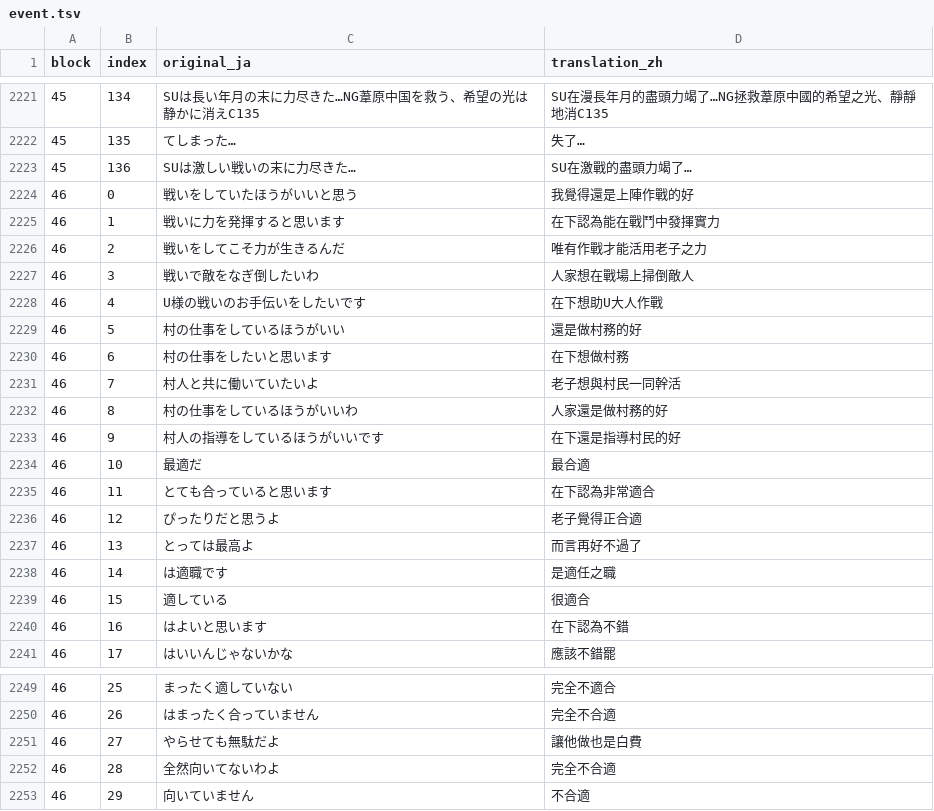
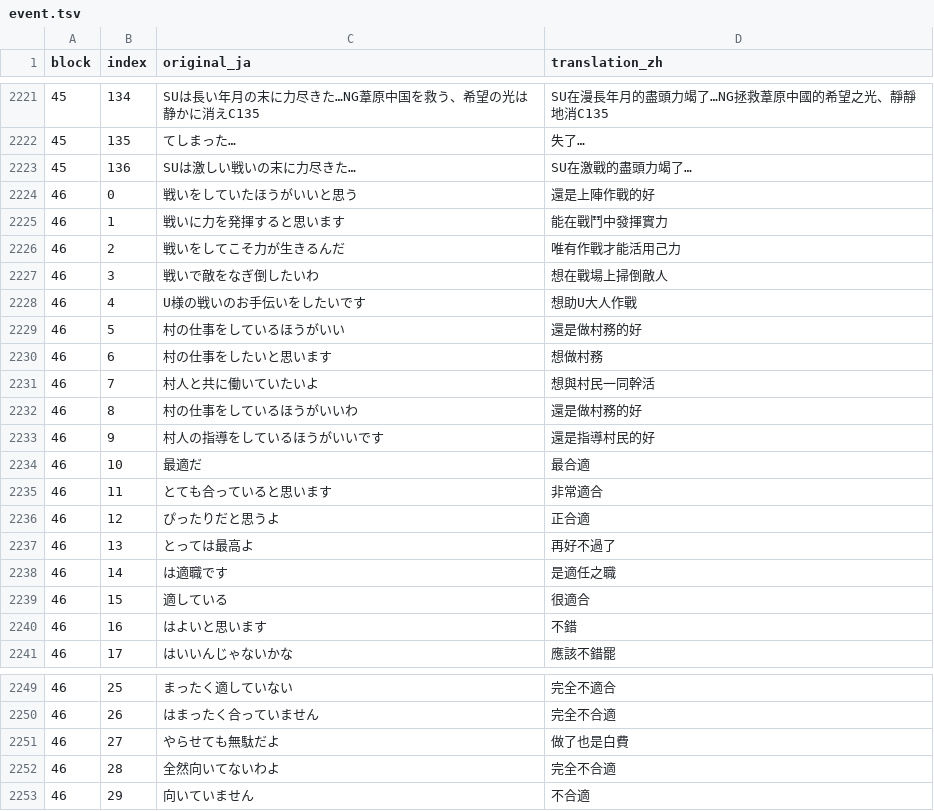
Before and after one commit to tzengyuxio/kami-zh, a TSV file: translation/event.tsv, drawn as a sheet; only a part is shown, gaps mark what is left out.

```diff
--- a/translation/event.tsv
+++ b/translation/event.tsv
@@ -2223,19 +2223,19 @@ block	index	original_ja	translation_zh
 45	136	SUは激しい戦いの末に力尽きた…	SU在激戰的盡頭力竭了…
-46	0	戦いをしていたほうがいいと思う	我覺得還是上陣作戰的好
-46	1	戦いに力を発揮すると思います	在下認為能在戰鬥中發揮實力
-46	2	戦いをしてこそ力が生きるんだ	唯有作戰才能活用老子之力
-46	3	戦いで敵をなぎ倒したいわ	人家想在戰場上掃倒敵人
-46	4	U様の戦いのお手伝いをしたいです	在下想助U大人作戰
+46	0	戦いをしていたほうがいいと思う	還是上陣作戰的好
+46	1	戦いに力を発揮すると思います	能在戰鬥中發揮實力
+46	2	戦いをしてこそ力が生きるんだ	唯有作戰才能活用己力
+46	3	戦いで敵をなぎ倒したいわ	想在戰場上掃倒敵人
+46	4	U様の戦いのお手伝いをしたいです	想助U大人作戰
 46	5	村の仕事をしているほうがいい	還是做村務的好
-46	6	村の仕事をしたいと思います	在下想做村務
-46	7	村人と共に働いていたいよ	老子想與村民一同幹活
-46	8	村の仕事をしているほうがいいわ	人家還是做村務的好
-46	9	村人の指導をしているほうがいいです	在下還是指導村民的好
+46	6	村の仕事をしたいと思います	想做村務
+46	7	村人と共に働いていたいよ	想與村民一同幹活
+46	8	村の仕事をしているほうがいいわ	還是做村務的好
+46	9	村人の指導をしているほうがいいです	還是指導村民的好
 46	10	最適だ	最合適
-46	11	とても合っていると思います	在下認為非常適合
-46	12	ぴったりだと思うよ	老子覺得正合適
-46	13	とっては最高よ	而言再好不過了
+46	11	とても合っていると思います	非常適合
+46	12	ぴったりだと思うよ	正合適
+46	13	とっては最高よ	再好不過了
 46	14	は適職です	是適任之職
 46	15	適している	很適合
-46	16	はよいと思います	在下認為不錯
+46	16	はよいと思います	不錯
 46	17	はいいんじゃないかな	應該不錯罷
@@ -2250,3 +2250,3 @@ block	index	original_ja	translation_zh
 46	26	はまったく合っていません	完全不合適
-46	27	やらせても無駄だよ	讓他做也是白費
+46	27	やらせても無駄だよ	做了也是白費
 46	28	全然向いてないわよ	完全不合適
```
Also changed, not shown: translation/main_ui.tsv, 1 other file.
